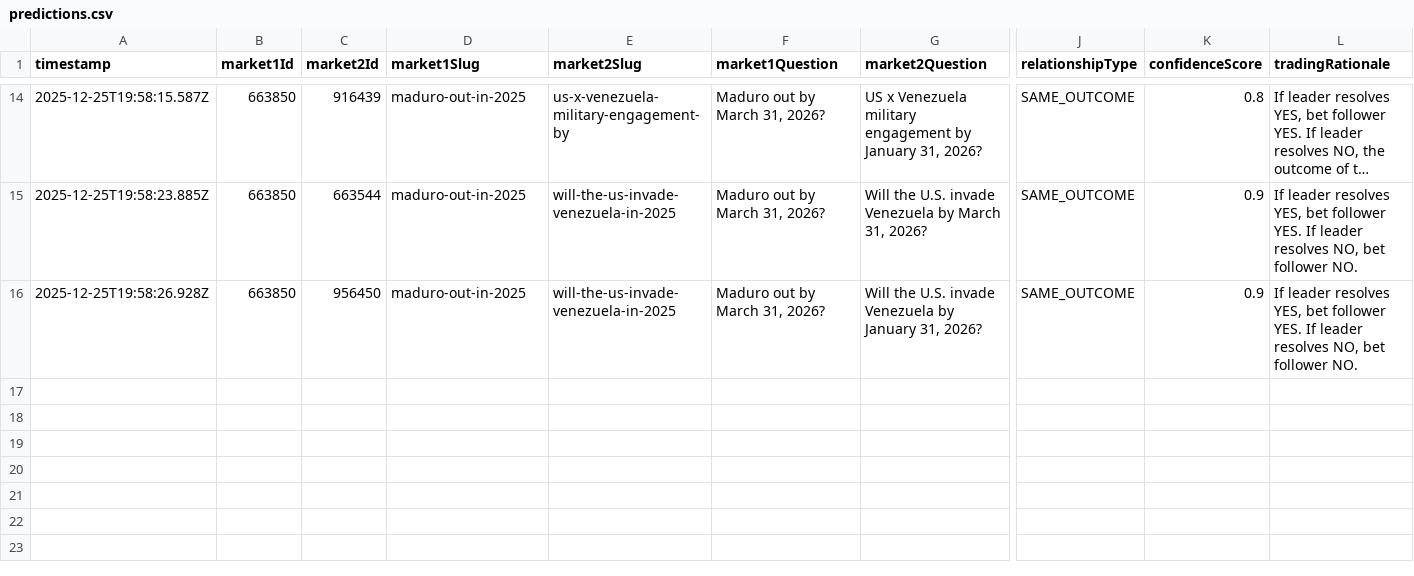
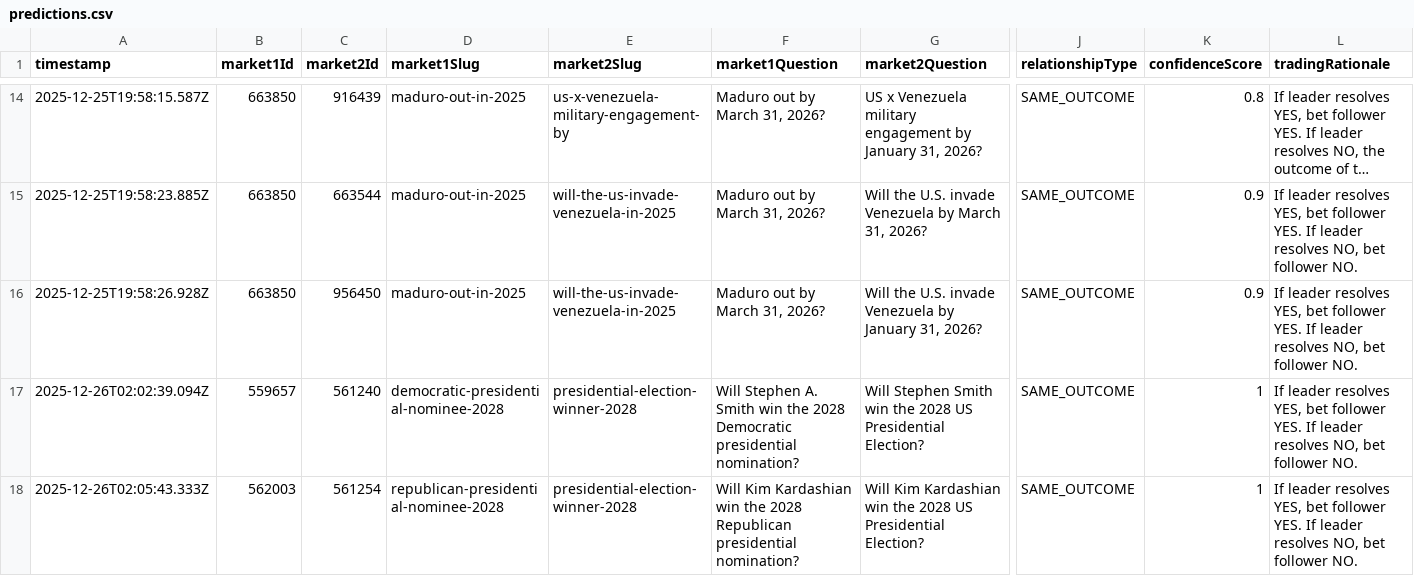
Before and after one commit to telliott22/trading-bot, a CSV file: dashboard/public/predictions.csv, drawn as a sheet; only a part is shown, gaps mark what is left out; long unchanged cells end in …; rows hold the shown columns only; the diff covers the shown part only; the diff names each change by its address in the sheet, - before the commit and + after, or states it on an @@ line.

Commit message:
Update predictions.csv [automated]

```diff
--- a/dashboard/public/predictions.csv
+++ b/dashboard/public/predictions.csv
+row 17: 2025-12-26T02:02:39.094Z | 559657 | 561240 | democratic-presidential-nominee-2028 | presidential-election-winner-2028 | Will Stephen A. Smith win the 2028 Democratic presidential nomination? | Will Stephen Smith win the 2028 US Presidential Election? | SAME_OUTCOME | 1 | If leader resolves YES, bet follower YES. If leader resolves NO, bet follower NO.
+row 18: 2025-12-26T02:05:43.333Z | 562003 | 561254 | republican-presidential-nominee-2028 | presidential-election-winner-2028 | Will Kim Kardashian win the 2028 Republican presidential nomination? | Will Kim Kardashian win the 2028 US Presidential Election? | SAME_OUTCOME | 1 | If leader resolves YES, bet follower YES. If leader resolves NO, bet follower NO.
```
Also changed, not shown: 5 added rows elsewhere in this file.
